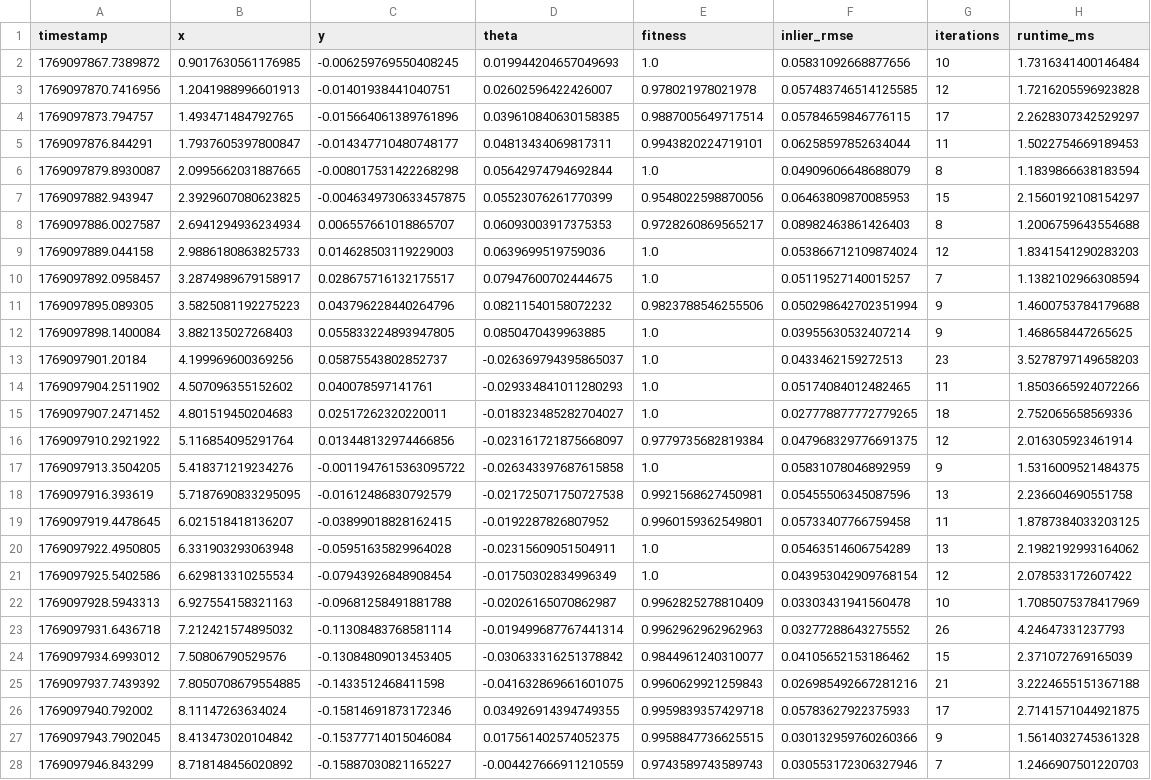
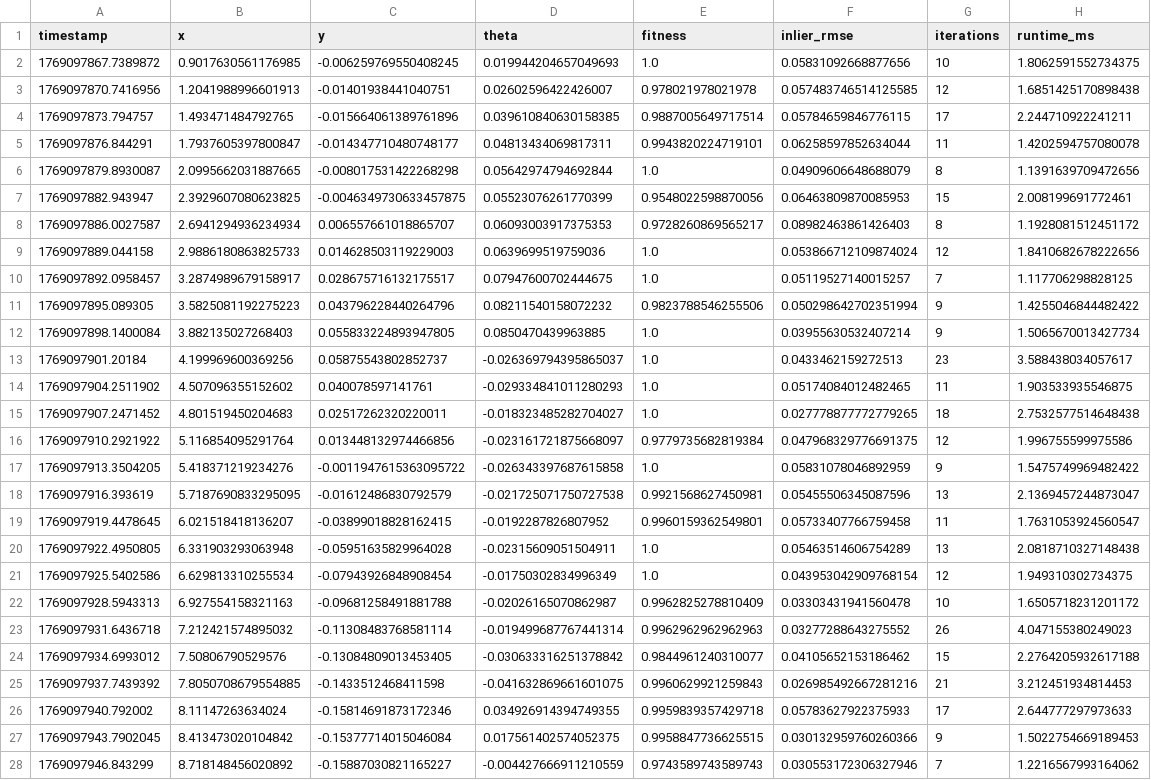
Before and after one commit to pboon09/FRA532-Autonomous-Mobile-Robot, a CSV file: part2_icp_refine/figures/seq00/csv/point-to-point_data.csv, drawn as a sheet; only a part is shown; the diff covers the shown part only; the diff names each change by its address in the sheet, - before the commit and + after, or states it on an @@ line.

```diff
--- a/part2_icp_refine/figures/seq00/csv/point-to-point_data.csv
+++ b/part2_icp_refine/figures/seq00/csv/point-to-point_data.csv
-H2 (runtime_ms): 1.7316341400146484
+H2 (runtime_ms): 1.8062591552734375
-H3 (runtime_ms): 1.7216205596923828
+H3 (runtime_ms): 1.6851425170898438
-H4 (runtime_ms): 2.2628307342529297
+H4 (runtime_ms): 2.244710922241211
-H5 (runtime_ms): 1.5022754669189453
+H5 (runtime_ms): 1.4202594757080078
-H6 (runtime_ms): 1.1839866638183594
+H6 (runtime_ms): 1.1391639709472656
-H7 (runtime_ms): 2.1560192108154297
+H7 (runtime_ms): 2.008199691772461
-H8 (runtime_ms): 1.2006759643554688
+H8 (runtime_ms): 1.1928081512451172
-H9 (runtime_ms): 1.8341541290283203
+H9 (runtime_ms): 1.8410682678222656
-H10 (runtime_ms): 1.1382102966308594
+H10 (runtime_ms): 1.117706298828125
-H11 (runtime_ms): 1.4600753784179688
+H11 (runtime_ms): 1.4255046844482422
-H12 (runtime_ms): 1.468658447265625
+H12 (runtime_ms): 1.5065670013427734
-H13 (runtime_ms): 3.5278797149658203
+H13 (runtime_ms): 3.588438034057617
-H14 (runtime_ms): 1.8503665924072266
+H14 (runtime_ms): 1.903533935546875
-H15 (runtime_ms): 2.752065658569336
+H15 (runtime_ms): 2.7532577514648438
-H16 (runtime_ms): 2.016305923461914
+H16 (runtime_ms): 1.996755599975586
-H17 (runtime_ms): 1.5316009521484375
+H17 (runtime_ms): 1.5475749969482422
-H18 (runtime_ms): 2.236604690551758
+H18 (runtime_ms): 2.1369457244873047
-H19 (runtime_ms): 1.8787384033203125
+H19 (runtime_ms): 1.7631053924560547
-H20 (runtime_ms): 2.1982192993164062
+H20 (runtime_ms): 2.0818710327148438
-H21 (runtime_ms): 2.078533172607422
+H21 (runtime_ms): 1.949310302734375
-H22 (runtime_ms): 1.7085075378417969
+H22 (runtime_ms): 1.6505718231201172
-H23 (runtime_ms): 4.24647331237793
+H23 (runtime_ms): 4.047155380249023
-H24 (runtime_ms): 2.371072769165039
+H24 (runtime_ms): 2.2764205932617188
-H25 (runtime_ms): 3.2224655151367188
+H25 (runtime_ms): 3.212451934814453
-H26 (runtime_ms): 2.7141571044921875
+H26 (runtime_ms): 2.644777297973633
-H27 (runtime_ms): 1.5614032745361328
+H27 (runtime_ms): 1.5022754669189453
-H28 (runtime_ms): 1.2466907501220703
+H28 (runtime_ms): 1.2216567993164062
```
Also changed, not shown: 165 edited cells elsewhere in this file, part2_icp_refine/figures/seq01/csv/point-to-point_data.csv, part2_icp_refine/figures/seq02/csv/point-to-point_data.csv, 46 other files.
